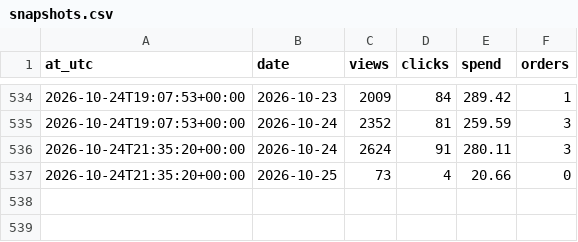
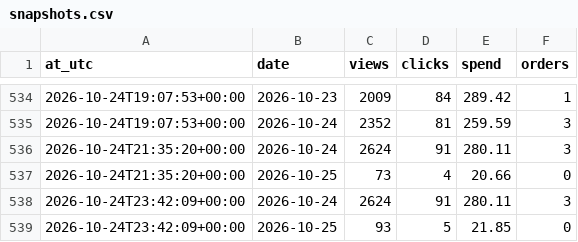
Before and after one commit to paradisio1088-afk/ozon-cover-abtest, a CSV file: data/snapshots.csv, drawn as a sheet; only a part is shown, gaps mark what is left out.

```diff
--- a/data/snapshots.csv
+++ b/data/snapshots.csv
@@ -537 +537,3 @@ at_utc,date,views,clicks,spend,orders
 2026-10-24T21:35:20+00:00,2026-10-25,73,4,20.66,0
+2026-10-24T23:42:09+00:00,2026-10-24,2624,91,280.11,3
+2026-10-24T23:42:09+00:00,2026-10-25,93,5,21.85,0
```
Also changed, not shown: 3 other files.
